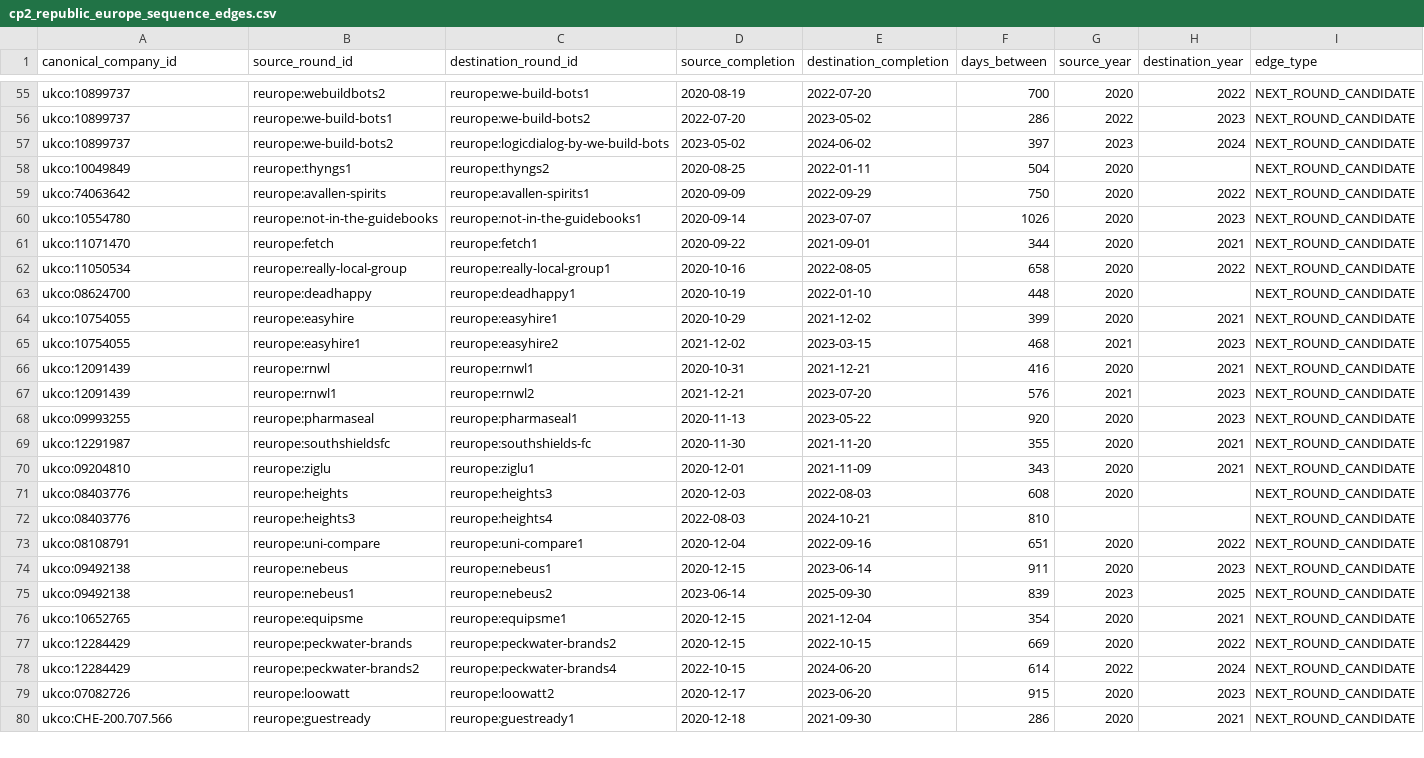
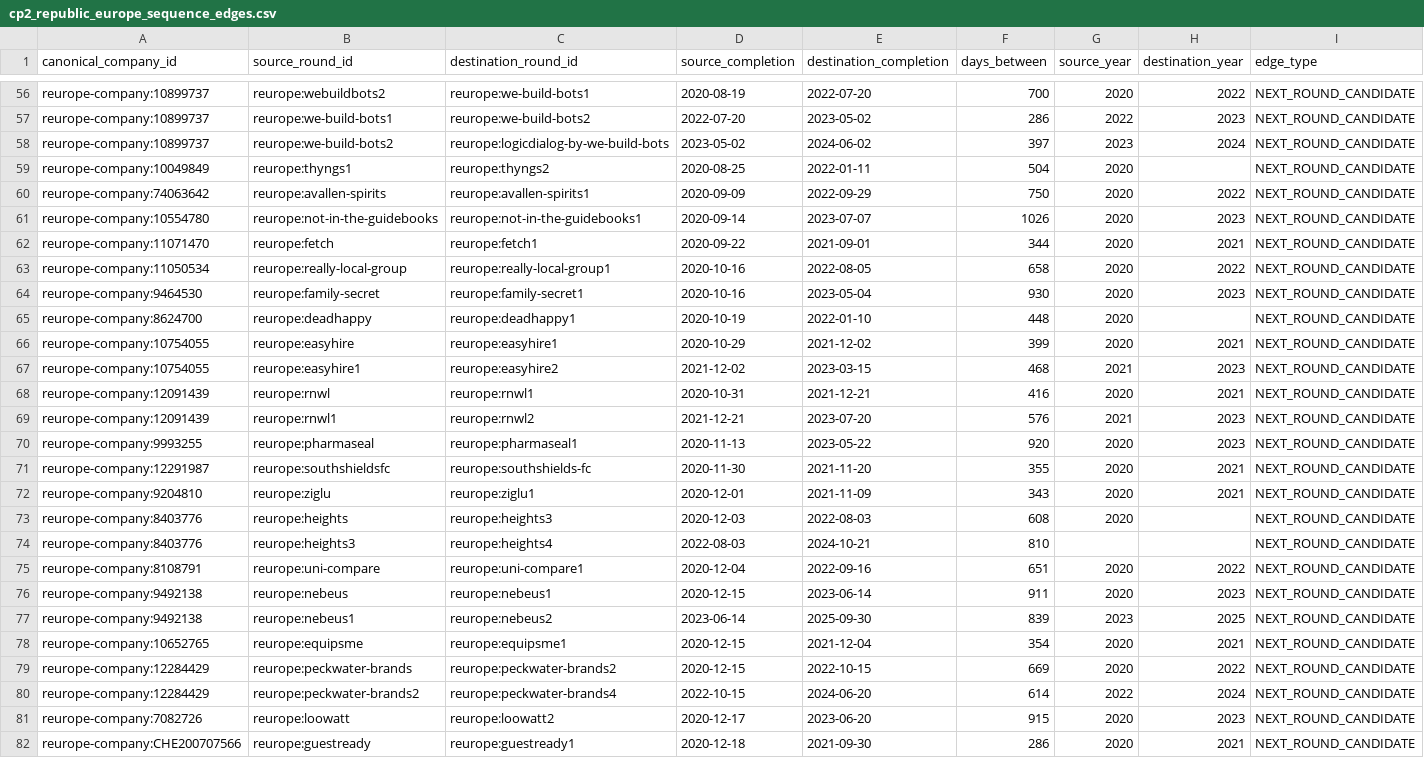
Before and after one commit to arults/Vera---Startup-Analyst-, a CSV file: data/phase1d/cp2_republic_europe_sequence_edges.csv, drawn as a sheet; only a part is shown, gaps mark what is left out; addresses are those after the commit; the diff covers the shown part only; the diff names each change by its address in the sheet, - before the commit and + after, or states it on an @@ line.

Commit message:
Phase 1D: persist canonical legal-ID cohort rebuild [skip ci]

```diff
--- a/data/phase1d/cp2_republic_europe_sequence_edges.csv
+++ b/data/phase1d/cp2_republic_europe_sequence_edges.csv
-A56:A58 (canonical_company_id): ukco:10899737
+A56:A58 (canonical_company_id): reurope-company:10899737
-A59 (canonical_company_id): ukco:10049849
+A59 (canonical_company_id): reurope-company:10049849
-A60 (canonical_company_id): ukco:74063642
+A60 (canonical_company_id): reurope-company:74063642
-A61 (canonical_company_id): ukco:10554780
+A61 (canonical_company_id): reurope-company:10554780
-A62 (canonical_company_id): ukco:11071470
+A62 (canonical_company_id): reurope-company:11071470
-A63 (canonical_company_id): ukco:11050534
+A63 (canonical_company_id): reurope-company:11050534
+row 64: reurope-company:9464530 | reurope:family-secret | reurope:family-secret1 | 2020-10-16 | 2023-05-04 | 930 | 2020 | 2023 | NEXT_ROUND_CANDIDATE
-A65 (canonical_company_id): ukco:08624700
+A65 (canonical_company_id): reurope-company:8624700
-A66:A67 (canonical_company_id): ukco:10754055
+A66:A67 (canonical_company_id): reurope-company:10754055
-A68:A69 (canonical_company_id): ukco:12091439
+A68:A69 (canonical_company_id): reurope-company:12091439
-A70 (canonical_company_id): ukco:09993255
+A70 (canonical_company_id): reurope-company:9993255
-A71 (canonical_company_id): ukco:12291987
+A71 (canonical_company_id): reurope-company:12291987
-A72 (canonical_company_id): ukco:09204810
+A72 (canonical_company_id): reurope-company:9204810
-A73:A74 (canonical_company_id): ukco:08403776
+A73:A74 (canonical_company_id): reurope-company:8403776
-A75 (canonical_company_id): ukco:08108791
+A75 (canonical_company_id): reurope-company:8108791
-A76:A77 (canonical_company_id): ukco:09492138
+A76:A77 (canonical_company_id): reurope-company:9492138
-A78 (canonical_company_id): ukco:10652765
+A78 (canonical_company_id): reurope-company:10652765
-A79:A80 (canonical_company_id): ukco:12284429
+A79:A80 (canonical_company_id): reurope-company:12284429
-A81 (canonical_company_id): ukco:07082726
+A81 (canonical_company_id): reurope-company:7082726
-A82 (canonical_company_id): ukco:CHE-200.707.566
+A82 (canonical_company_id): reurope-company:CHE200707566
```
Also changed, not shown: 2 added rows and 134 edited cells elsewhere in this file, data/phase1d/cp3_republic_europe_identity_review_queue.csv, 7 other files.
